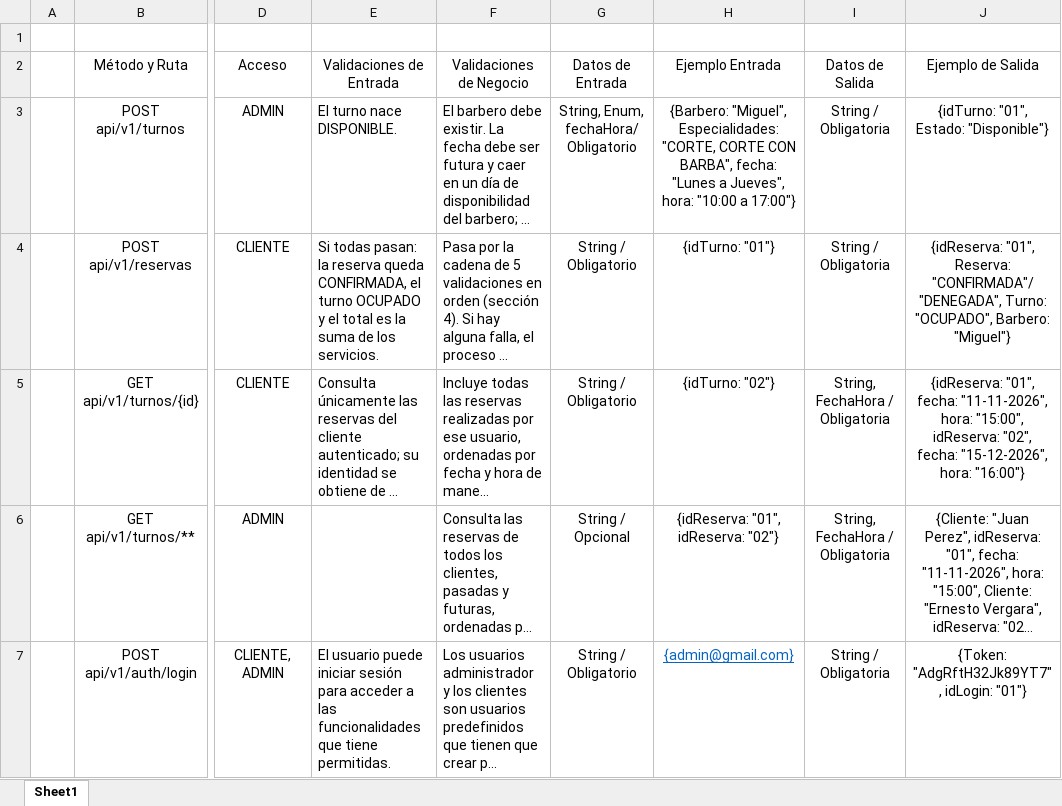
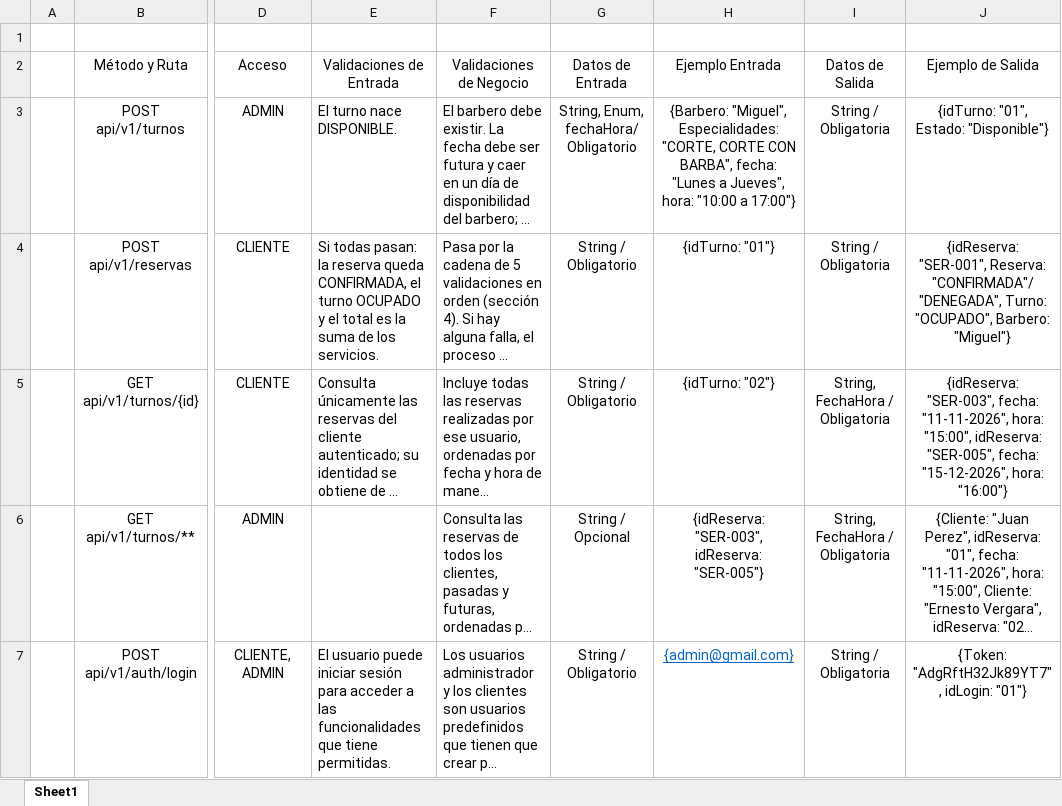
Before and after one commit to Sebastian-Granados1456/DOSW_ParcialT2_SebastianGranados, an Excel workbook: docs/Asignación el Equipo de Producto - Definición del contrato de la API.xlsx, sheet Sheet1, drawn as a sheet; only a part is shown, gaps mark what is left out; long unchanged cells end in …; values as stored, in another font and other column widths than the file's, no borders; the diff names each change by its address in the sheet, - before the commit and + after, or states it on an @@ line.

Commit message:
docs: Corrección punto 1

```diff
--- a/docs/Asignación el Equipo de Producto - Definición del contrato de la API.xlsx (sheet Sheet1)
+++ b/docs/Asignación el Equipo de Producto - Definición del contrato de la API.xlsx (sheet Sheet1)
-J4 (Ejemplo de Salida): {idReserva: "01", Reserva: "CONFIRMADA"/"DENEGADA",…
+J4 (Ejemplo de Salida): {idReserva: "SER-001", Reserva: "CONFIRMADA"/"DENEGADA",…
-J5 (Ejemplo de Salida): {idReserva: "01", fecha: "11-11-2026", hora: "15:00", idReserva: "02", fecha: "15-12-2026",…
+J5 (Ejemplo de Salida): {idReserva: "SER-003", fecha: "11-11-2026", hora: "15:00", idReserva: "SER-005", fecha: "15-12-2026",…
-H6 (Ejemplo Entrada): {idReserva: "01", idReserva: "02"}
+H6 (Ejemplo Entrada): {idReserva: "SER-003", idReserva: "SER-005"}
```
